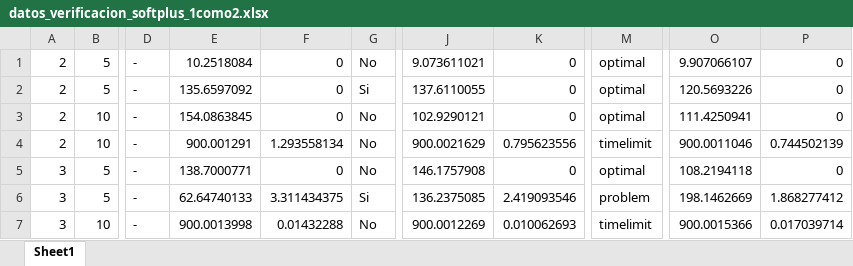
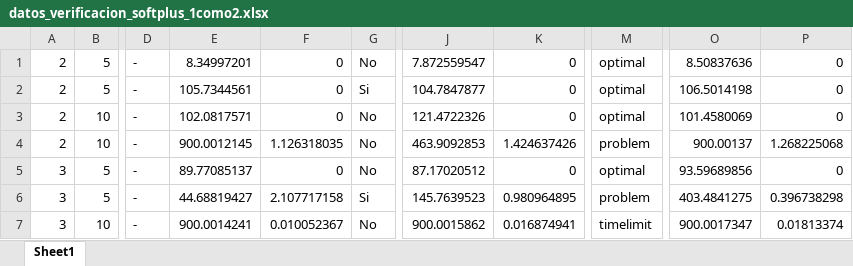
Before and after one commit to PabloC-c/Tesis, an Excel workbook: verif_results/exact/datos_verificacion_softplus_1como2.xlsx, sheet Sheet1, drawn as a sheet; only a part is shown, gaps mark what is left out; values as stored, in another font and other column widths than the file's, no borders; the diff covers the shown part only; the diff names each change by its address in the sheet, - before the commit and + after, or states it on an @@ line.

```diff
--- a/verif_results/exact/datos_verificacion_softplus_1como2.xlsx (sheet Sheet1)
+++ b/verif_results/exact/datos_verificacion_softplus_1como2.xlsx (sheet Sheet1)
-E1: 10.2518084
+E1: 8.34997201
-J1: 9.073611021
+J1: 7.872559547
-O1: 9.907066107
+O1: 8.50837636
-E2: 135.6597092
+E2: 105.7344561
-J2: 137.6110055
+J2: 104.7847877
-O2: 120.5693226
+O2: 106.5014198
-E3: 154.0863845
+E3: 102.0817571
-J3: 102.9290121
+J3: 121.4722326
-O3: 111.4250941
+O3: 101.4580069
-E4: 900.001291
+E4: 900.0012145
-F4: 1.293558134
+F4: 1.126318035
-J4: 900.0021629
+J4: 463.9092853
-K4: 0.795623556
+K4: 1.424637426
-M4: timelimit
+M4: problem
-O4: 900.0011046
+O4: 900.00137
-P4: 0.744502139
+P4: 1.268225068
-E5: 138.7000771
+E5: 89.77085137
-J5: 146.1757908
+J5: 87.17020512
-O5: 108.2194118
+O5: 93.59689856
-E6: 62.64740133
+E6: 44.68819427
-F6: 3.311434375
+F6: 2.107717158
-J6: 136.2375085
+J6: 145.7639523
-K6: 2.419093546
+K6: 0.980964895
-O6: 198.1462669
+O6: 403.4841275
-P6: 1.868277412
+P6: 0.396738298
-E7: 900.0013998
+E7: 900.0014241
-F7: 0.01432288
+F7: 0.010052367
-J7: 900.0012269
+J7: 900.0015862
-K7: 0.010062693
+K7: 0.016874941
-O7: 900.0015366
+O7: 900.0017347
-P7: 0.017039714
+P7: 0.01813374
```
Also changed, not shown: 32 edited cells elsewhere in this sheet, verif_results/exact/datos_verificacion_relu_1como7.xlsx, verif_results/exact/datos_verificacion_sigmoid_1como2.xlsx, 12 other files.
